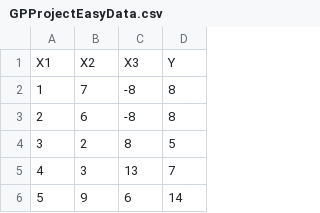
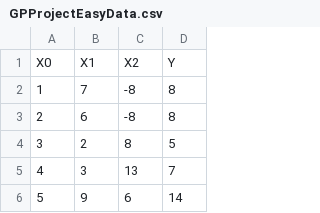
Before and after one commit to cawaltrip/EvoComp-SymbolicRegression, a CSV file: EvoComp-SymbolicRegression/GPProjectEasyData.csv, drawn as a sheet; only a part is shown.

```diff
--- a/EvoComp-SymbolicRegression/GPProjectEasyData.csv
+++ b/EvoComp-SymbolicRegression/GPProjectEasyData.csv
@@ -1,2 +1,2 @@
-X1,X2,X3,Y
+X0,X1,X2,Y
 1,7,-8,8
```
Also changed, not shown: 6 other files.
